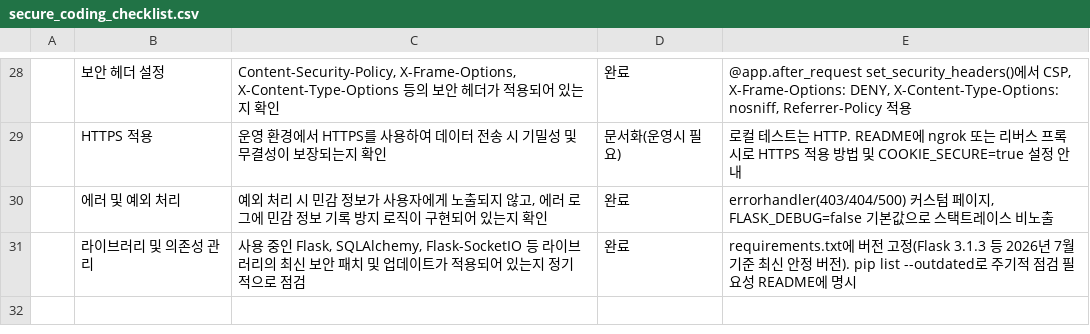
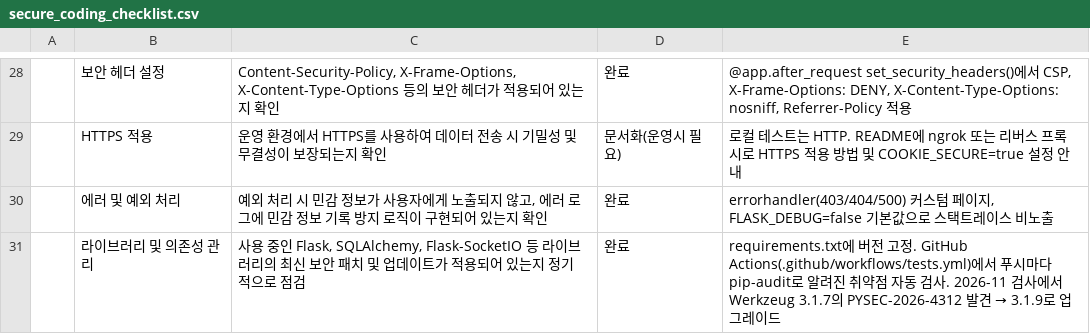
Before and after one commit to shinu61/secure_coding_homework, a CSV file: secure_coding_checklist.csv, drawn as a sheet; only a part is shown, gaps mark what is left out; the diff names each change by its address in the sheet, - before the commit and + after, or states it on an @@ line.

```diff
--- a/secure_coding_checklist.csv
+++ b/secure_coding_checklist.csv
@@ E31: …전 고정(Flask 3.1.3 등 2026년 7월 기준 최신 안정 버전). pip list --outdated로 주기적 점검 필요성 README에 명시 → …전 고정. GitHub Actions(.github/workflows/tests.yml)에서 푸시마다 pip-audit로 알려진 취약점 자동 검사. 2026-11 검사에서 Werkzeug 3.1.7의 PYSEC-2026-4312 발견 → 3.1.9로 업그레이드 @@
```
Also changed, not shown: 7 other files.
